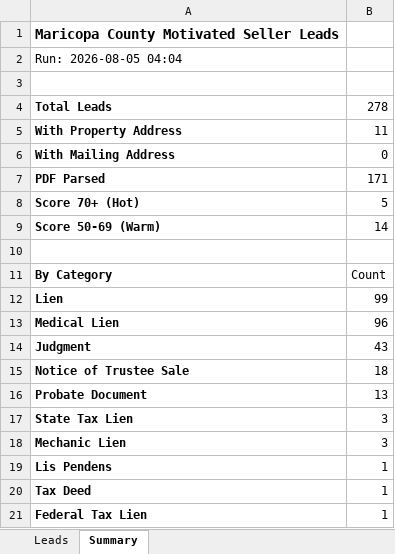
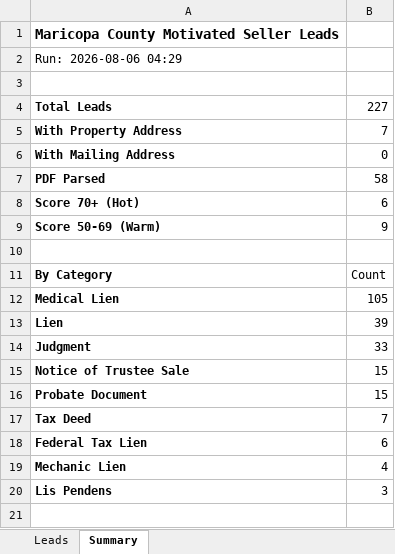
Before and after one commit to Darqsin/Four-Rings-CRM, an Excel workbook: data/leads.xlsx, sheet Summary, drawn as a sheet; values as stored, in another font and other column widths than the file's, no borders; removed rows and columns are numbered as before the commit, all else as after; the diff names each change by its address in the sheet, - before the commit and + after, or states it on an @@ line.

```diff
--- a/data/leads.xlsx (sheet Summary)
+++ b/data/leads.xlsx (sheet Summary)
-A2: Run: 2026-08-05 04:04
+A2: Run: 2026-08-06 04:29
-B4: 278
+B4: 227
-B5: 11
+B5: 7
-B7: 171
+B7: 58
-B8: 5
+B8: 6
-B9: 14
+B9: 9
-row 12: Lien | 99
-B12: 96
+B12: 105
+row 13: Lien | 39
-B14: 43
+B14: 33
-B15: 18
+B15: 15
-B16: 13
+B16: 15
-row 17: State Tax Lien | 3
-row 18: Mechanic Lien | 3
-row 19: Lis Pendens | 1
-B17: 1
+B17: 7
-B18: 1
+B18: 6
+row 19: Mechanic Lien | 4
+row 20: Lis Pendens | 3
```
Also changed, not shown: sheet Leads, 3 other files.
